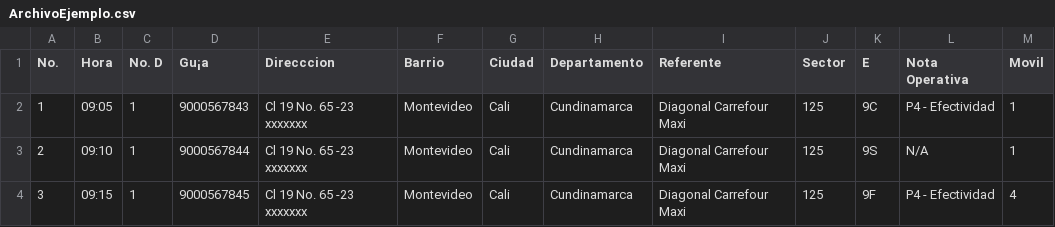
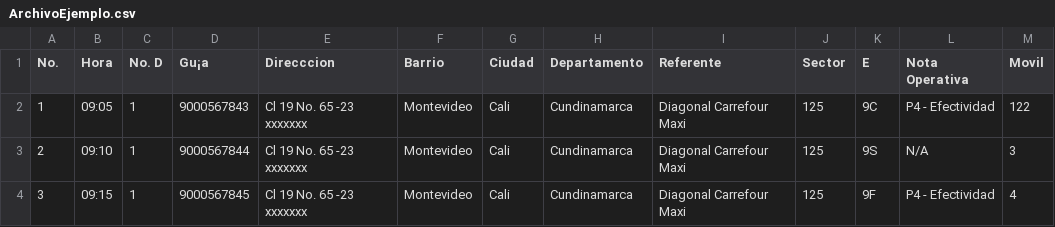
Before and after one commit to arleyduarte/ammobile, a CSV file: AMMobileWeb/AMMobile/ArchivosSubidos/ArchivoEjemplo.csv, drawn as a sheet.

```diff
--- a/AMMobileWeb/AMMobile/ArchivosSubidos/ArchivoEjemplo.csv
+++ b/AMMobileWeb/AMMobile/ArchivosSubidos/ArchivoEjemplo.csv
@@ -1,4 +1,4 @@
 No.;Hora;No. D;Gu¡a;Direcccion;Barrio;Ciudad;Departamento;Referente;Sector;E;Nota Operativa;Movil
-1;09:05;1;9000567843;Cl 19 No. 65 -23 xxxxxxx;Montevideo;Cali;Cundinamarca;Diagonal Carrefour Maxi;125;9C;P4 - Efectividad;1
-2;09:10;1;9000567844;Cl 19 No. 65 -23 xxxxxxx;Montevideo;Cali;Cundinamarca;Diagonal Carrefour Maxi;125;9S;N/A;1
+1;09:05;1;9000567843;Cl 19 No. 65 -23 xxxxxxx;Montevideo;Cali;Cundinamarca;Diagonal Carrefour Maxi;125;9C;P4 - Efectividad;122
+2;09:10;1;9000567844;Cl 19 No. 65 -23 xxxxxxx;Montevideo;Cali;Cundinamarca;Diagonal Carrefour Maxi;125;9S;N/A;3
 3;09:15;1;9000567845;Cl 19 No. 65 -23 xxxxxxx;Montevideo;Cali;Cundinamarca;Diagonal Carrefour Maxi;125;9F;P4 - Efectividad;4
```
Also changed, not shown: 11 other files.
